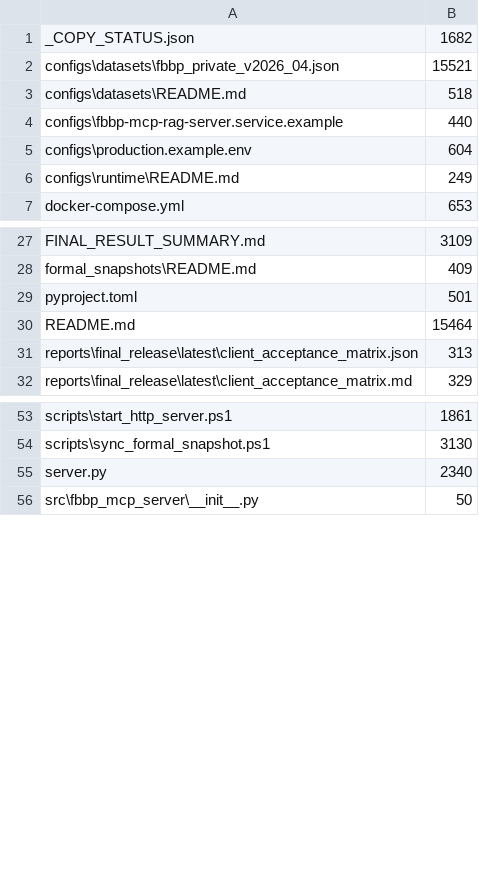
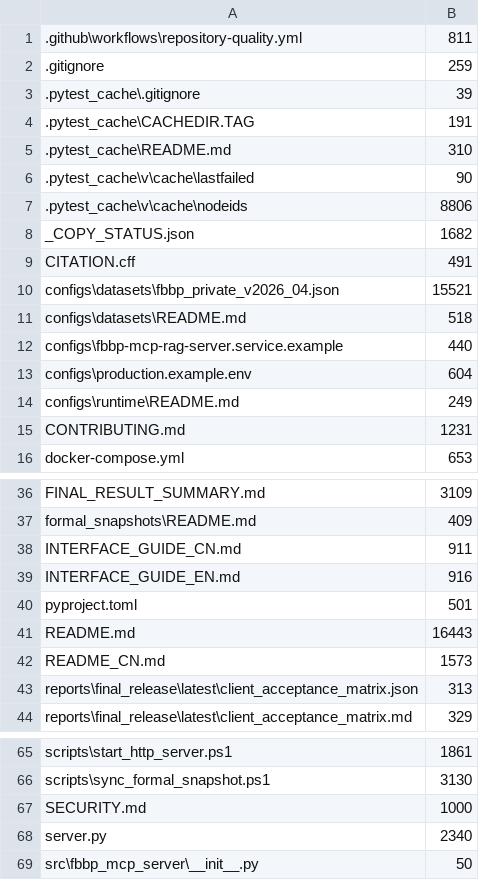
Before and after one commit to changyufei222/fbbp-mcp-rag-server, a TSV file: _UPLOAD_FILE_MANIFEST.tsv, drawn as a sheet; only a part is shown, gaps mark what is left out.

Commit message:
Improve repository presentation and reproducibility metadata

```diff
--- a/_UPLOAD_FILE_MANIFEST.tsv
+++ b/_UPLOAD_FILE_MANIFEST.tsv
@@ -1,2 +1,10 @@
+.github\workflows\repository-quality.yml	811
+.gitignore	259
+.pytest_cache\.gitignore	39
+.pytest_cache\CACHEDIR.TAG	191
+.pytest_cache\README.md	310
+.pytest_cache\v\cache\lastfailed	90
+.pytest_cache\v\cache\nodeids	8806
 _COPY_STATUS.json	1682
+CITATION.cff	491
 configs\datasets\fbbp_private_v2026_04.json	15521
@@ -6,2 +14,3 @@ configs\production.example.env	604
 configs\runtime\README.md	249
+CONTRIBUTING.md	1231
 docker-compose.yml	653
@@ -28,4 +37,7 @@ FINAL_RESULT_SUMMARY.md	3109
 formal_snapshots\README.md	409
+INTERFACE_GUIDE_CN.md	911
+INTERFACE_GUIDE_EN.md	916
 pyproject.toml	501
-README.md	15464
+README.md	16443
+README_CN.md	1573
 reports\final_release\latest\client_acceptance_matrix.json	313
@@ -54,2 +66,3 @@ scripts\start_http_server.ps1	1861
 scripts\sync_formal_snapshot.ps1	3130
+SECURITY.md	1000
 server.py	2340
```
Also changed, not shown: 7 other files.
